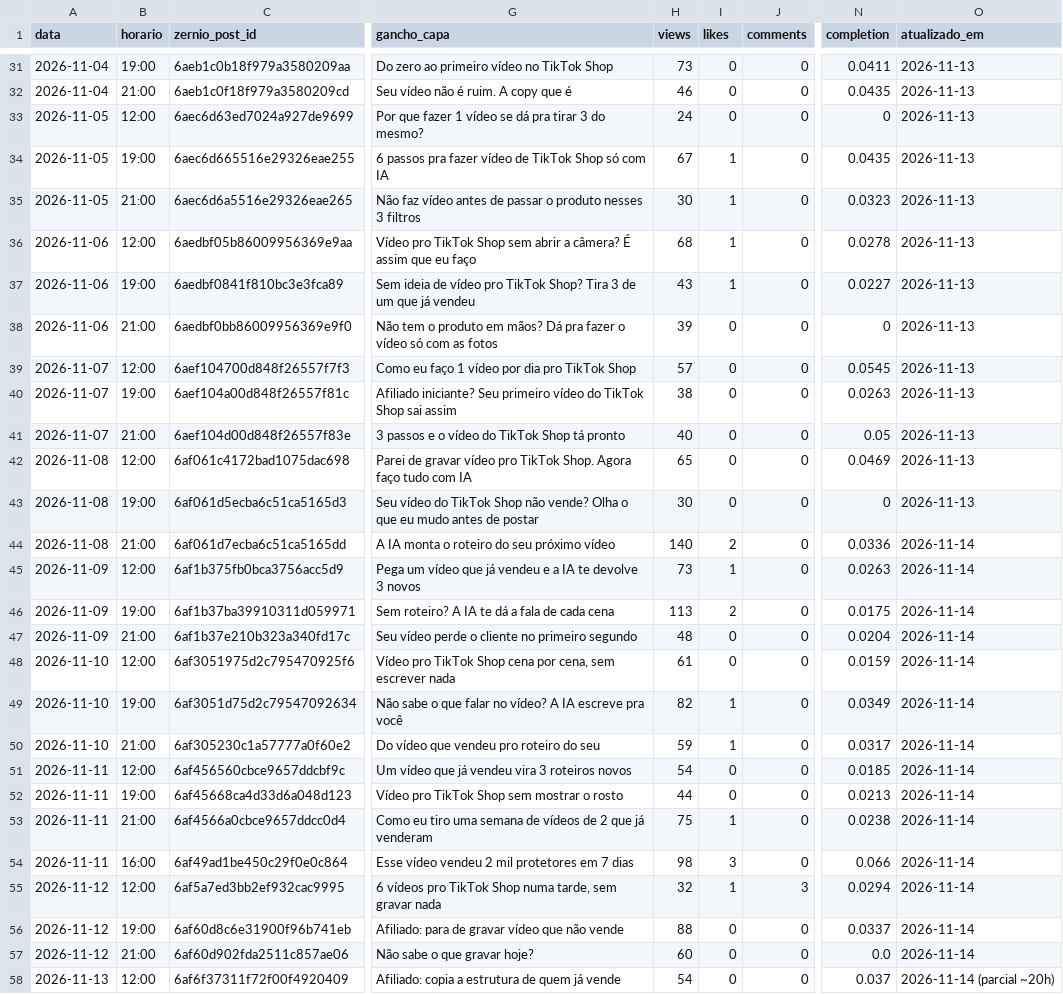
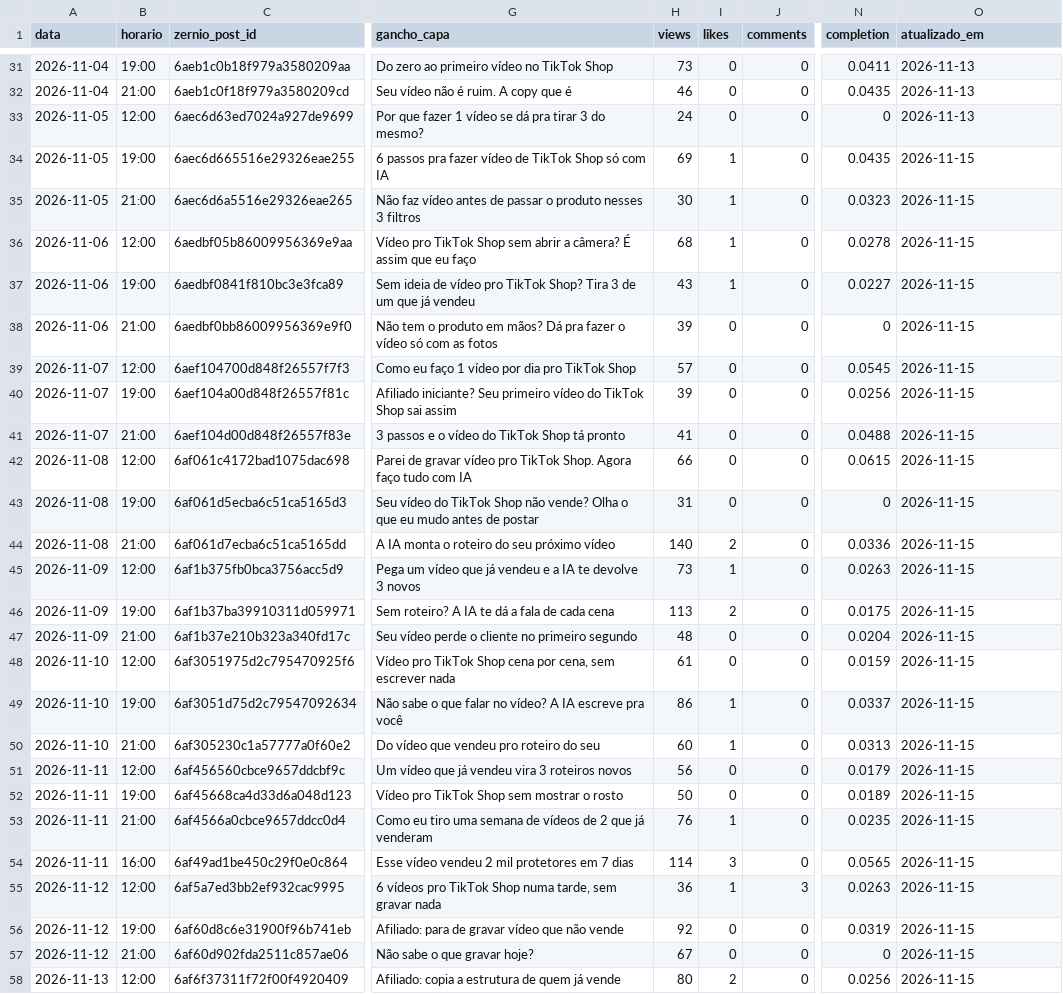
Before and after one commit to lucas5342648/optimizze-carrosseis, a CSV file: historico.csv, drawn as a sheet; only a part is shown, gaps mark what is left out; the diff covers the shown part only; the diff names each change by its address in the sheet, - before the commit and + after, or states it on an @@ line.

```diff
--- a/historico.csv
+++ b/historico.csv
-H34 (views): 67
+H34 (views): 69
-O34:O43 (atualizado_em): 2026-11-13
+O34:O43 (atualizado_em): 2026-11-15
-H40 (views): 38
+H40 (views): 39
-N40 (completion): 0.0263
+N40 (completion): 0.0256
-H41 (views): 40
+H41 (views): 41
-N41 (completion): 0.05
+N41 (completion): 0.0488
-H42 (views): 65
+H42 (views): 66
-N42 (completion): 0.0469
+N42 (completion): 0.0615
-H43 (views): 30
+H43 (views): 31
-O44:O57 (atualizado_em): 2026-11-14
+O44:O57 (atualizado_em): 2026-11-15
-H49 (views): 82
+H49 (views): 86
-N49 (completion): 0.0349
+N49 (completion): 0.0337
-H50 (views): 59
+H50 (views): 60
-N50 (completion): 0.0317
+N50 (completion): 0.0313
-H51 (views): 54
+H51 (views): 56
-N51 (completion): 0.0185
+N51 (completion): 0.0179
-H52 (views): 44
+H52 (views): 50
-N52 (completion): 0.0213
+N52 (completion): 0.0189
-H53 (views): 75
+H53 (views): 76
-N53 (completion): 0.0238
+N53 (completion): 0.0235
-H54 (views): 98
+H54 (views): 114
-N54 (completion): 0.066
+N54 (completion): 0.0565
-H55 (views): 32
+H55 (views): 36
-N55 (completion): 0.0294
+N55 (completion): 0.0263
-H56 (views): 88
+H56 (views): 92
-N56 (completion): 0.0337
+N56 (completion): 0.0319
-H57 (views): 60
+H57 (views): 67
-N57 (completion): 0.0
+N57 (completion): 0
-H58 (views): 54
+H58 (views): 80
-I58 (likes): 0
+I58 (likes): 2
-N58 (completion): 0.037
+N58 (completion): 0.0256
-O58 (atualizado_em): 2026-11-14 (parcial ~20h)
+O58 (atualizado_em): 2026-11-15
```
Also changed, not shown: 31 edited cells elsewhere in this file, 48 other files.
